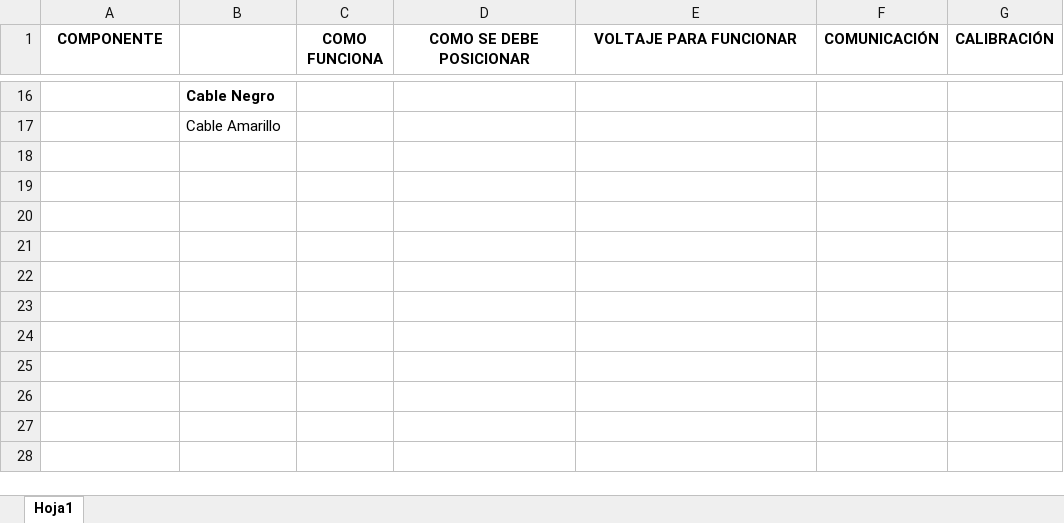
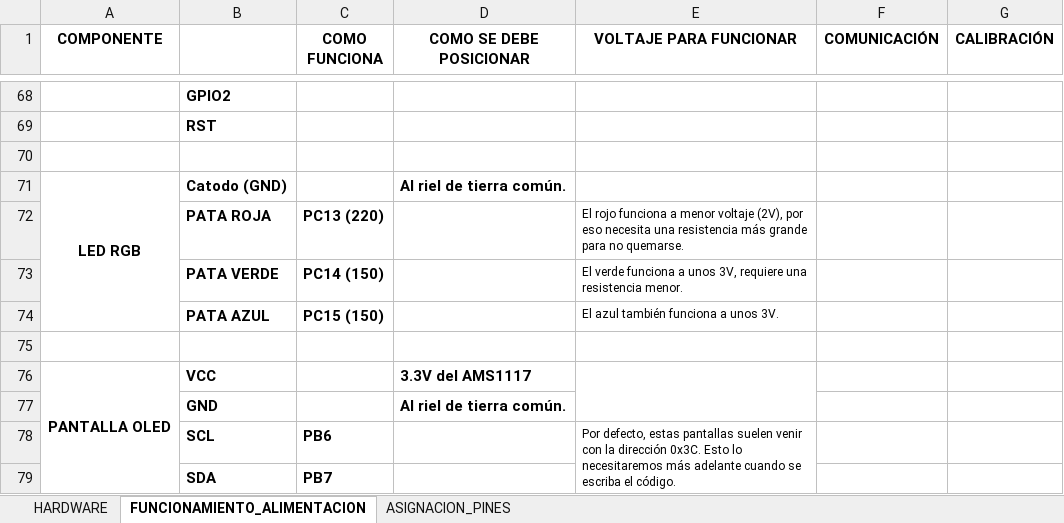
Before and after one commit to GioTorr/MIDAGI, an Excel workbook: analisis_hardware_midagi.xlsx, sheet FUNCIONAMIENTO_ALIMENTACION, drawn as a sheet; only a part is shown, gaps mark what is left out; values as stored, in another font and other column widths than the file's, no borders; addresses are those after the commit; the diff covers the shown part only; the diff names each change by its address in the sheet, - before the commit and + after, or states it on an @@ line.

Commit message:
Modificacion excel

```diff
--- a/analisis_hardware_midagi.xlsx (sheet FUNCIONAMIENTO_ALIMENTACION)
+++ b/analisis_hardware_midagi.xlsx (sheet FUNCIONAMIENTO_ALIMENTACION)
-sheet tab: Hoja1
+sheet tab: FUNCIONAMIENTO_ALIMENTACION
+sheet tab: HARDWARE
+sheet tab: ASIGNACION_PINES
-B68: Cable Negro
+B68: GPIO2
-B69: Cable Amarillo
+B69: RST
-B69 bold: off
+B69 bold: on
+row 70: (empty)
+row 71: LED RGB | Catodo (GND) |  | Al riel de tierra común.
+row 72:  | PATA ROJA | PC13 (220) |  | El rojo funciona a menor voltaje (2V), por eso necesita una resistencia más grande para no quemarse.
+row 73:  | PATA VERDE | PC14 (150) |  | El verde funciona a unos 3V, requiere una resistencia menor.
+row 74:  | PATA AZUL | PC15 (150) |  | El azul también funciona a unos 3V.
+row 75: (empty)
+row 76: PANTALLA OLED | VCC |  | 3.3V del AMS1117
+row 77:  | GND |  | Al riel de tierra común.
+row 78:  | SCL | PB6 |  | Por defecto, estas pantallas suelen venir con la dirección 0x3C. Esto lo necesitaremos más adelante cuando se escriba el código.
+row 79:  | SDA | PB7
```
Also changed, not shown: 52 added rows, 6 edited cells, cell formats and merged cells elsewhere in this sheet, 3 other files.
